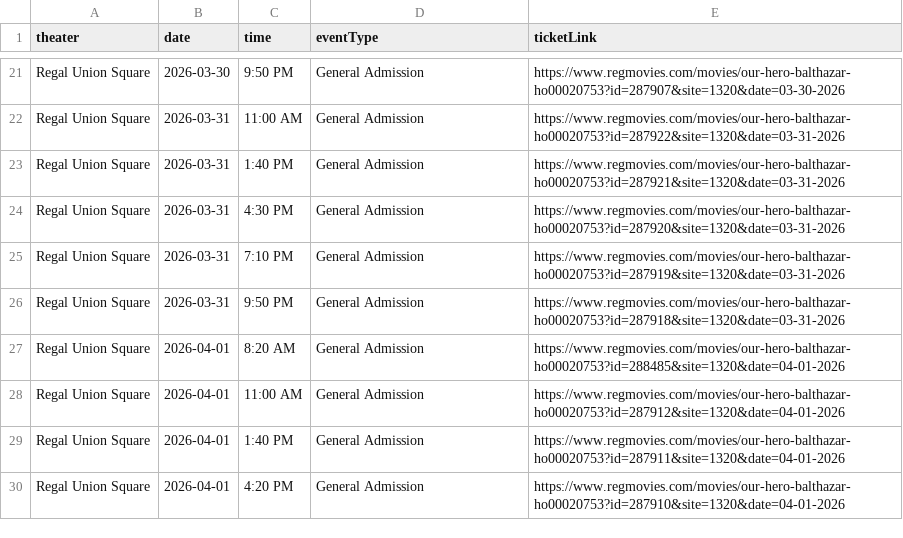
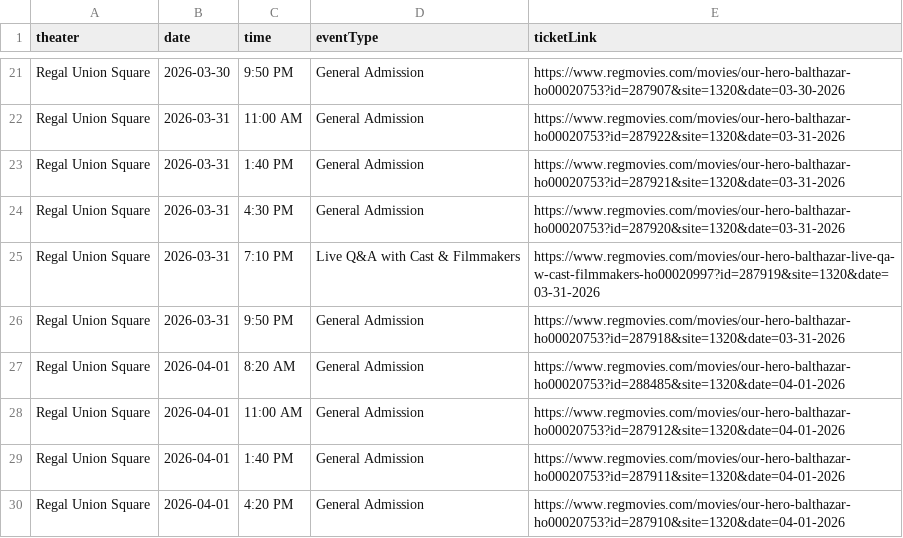
Before and after one commit to rommelnunez/wg-website, a CSV file: public/data/showtimes.csv, drawn as a sheet; only a part is shown, gaps mark what is left out.

```diff
--- a/public/data/showtimes.csv
+++ b/public/data/showtimes.csv
@@ -24,3 +24,3 @@ Regal Union Square,2026-03-31,1:40 PM,General Admission,https://www.regmovies.co
 Regal Union Square,2026-03-31,4:30 PM,General Admission,https://www.regmovies.com/movies/our-hero-balthazar-ho00020753?id=287920&site=1320&date=03-31-2026
-Regal Union Square,2026-03-31,7:10 PM,General Admission,https://www.regmovies.com/movies/our-hero-balthazar-ho00020753?id=287919&site=1320&date=03-31-2026
+Regal Union Square,2026-03-31,7:10 PM,Live Q&A with Cast & Filmmakers,https://www.regmovies.com/movies/our-hero-balthazar-live-qa-w-cast-filmmakers-ho00020997?id=287919&site=1320&date=03-31-2026
 Regal Union Square,2026-03-31,9:50 PM,General Admission,https://www.regmovies.com/movies/our-hero-balthazar-ho00020753?id=287918&site=1320&date=03-31-2026
```
